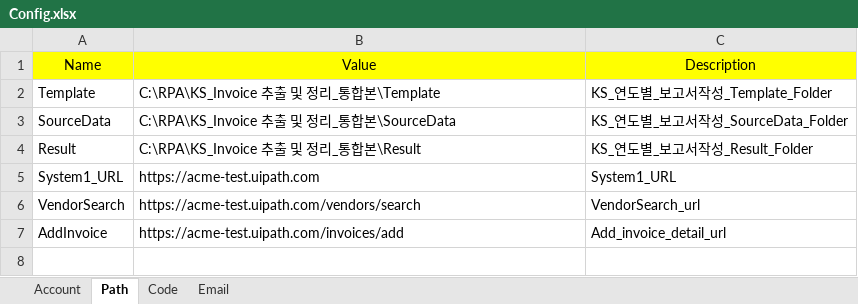
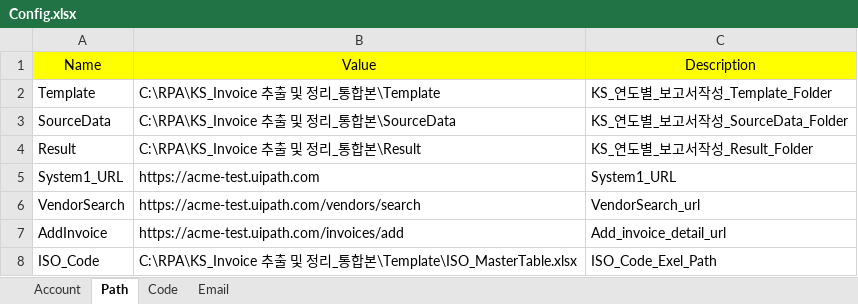
Before and after one commit to dilicat0813/alphaco5_teamproejct2, an Excel workbook: RPA_최종현_작업폴더/Data/Config.xlsx, sheet Path, drawn as a sheet; values as stored, in another font and other column widths than the file's, no borders; the diff names each change by its address in the sheet, - before the commit and + after, or states it on an @@ line.

```diff
--- a/RPA_최종현_작업폴더/Data/Config.xlsx (sheet Path)
+++ b/RPA_최종현_작업폴더/Data/Config.xlsx (sheet Path)
+row 8: ISO_Code | C:\RPA\KS_Invoice 추출 및 정리_통합본\Template\ISO_MasterTable.xlsx | ISO_Code_Exel_Path
```
Also changed, not shown: 35 other files.
